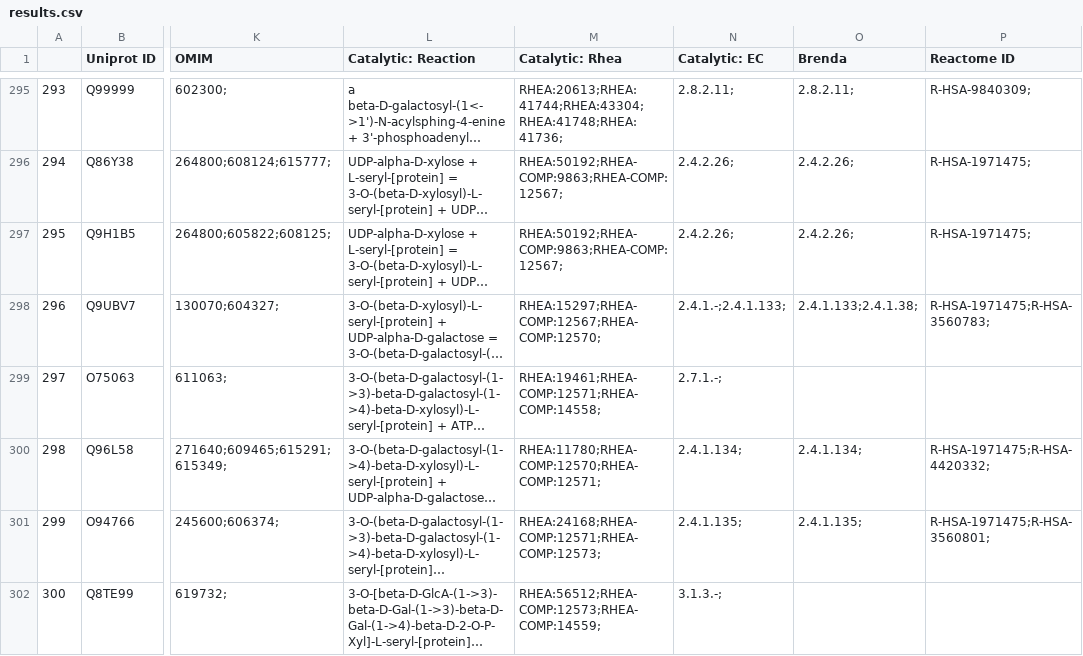
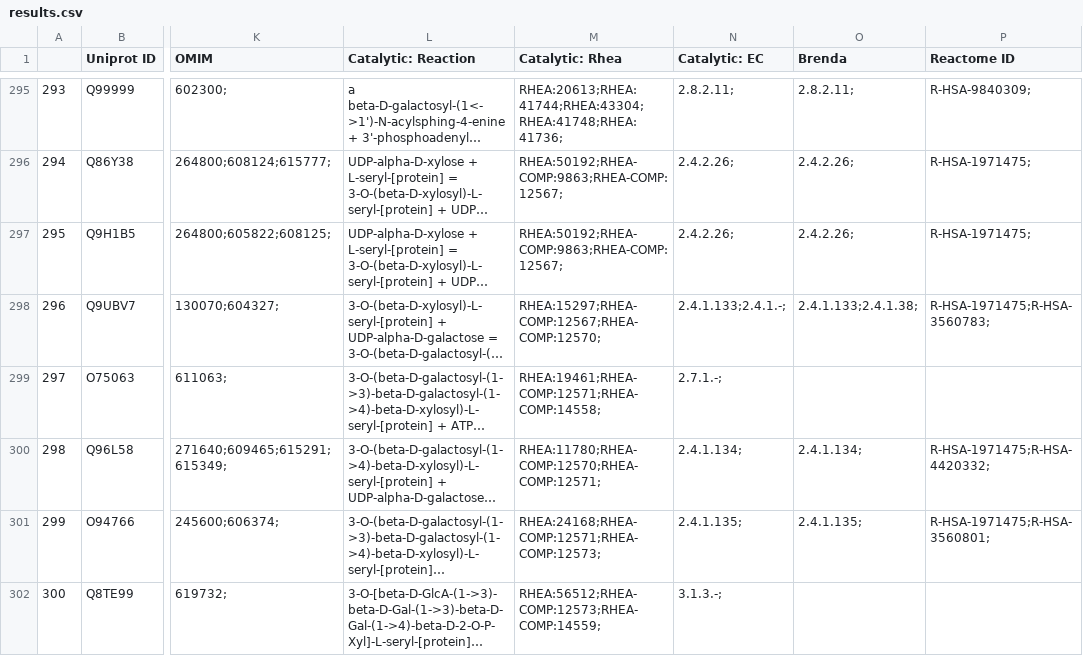
Before and after one commit to neel-lab/webGlycoEnzDB, a CSV file: uniprotDataScript/output_file/results.csv, drawn as a sheet; only a part is shown, gaps mark what is left out; long unchanged cells end in …; the diff covers the shown part only; the diff names each change by its address in the sheet, - before the commit and + after, or states it on an @@ line.

Commit message:
uploaded revised results.csv

```diff
--- a/uniprotDataScript/output_file/results.csv
+++ b/uniprotDataScript/output_file/results.csv
-N298 (Catalytic: EC): 2.4.1.-;2.4.1.133;
+N298 (Catalytic: EC): 2.4.1.133;2.4.1.-;
```
Also changed, not shown: 4 added rows, 1 removed row, 24 edited cells and row numbers in column A elsewhere in this file.
